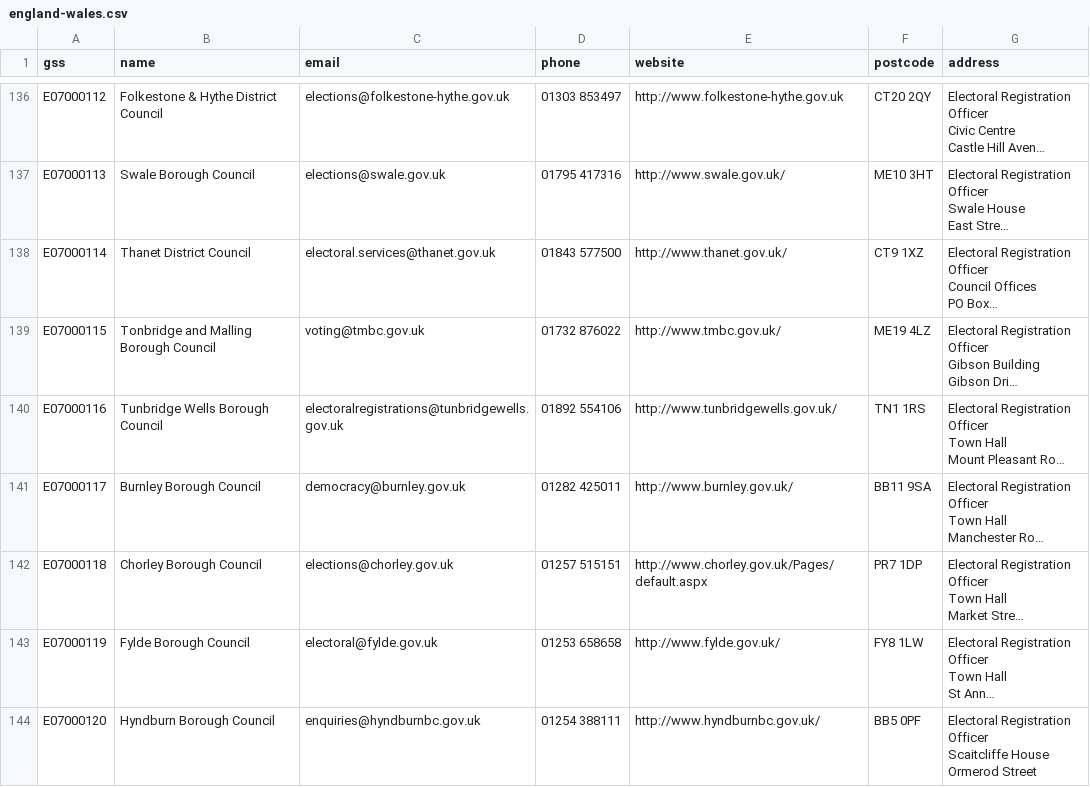
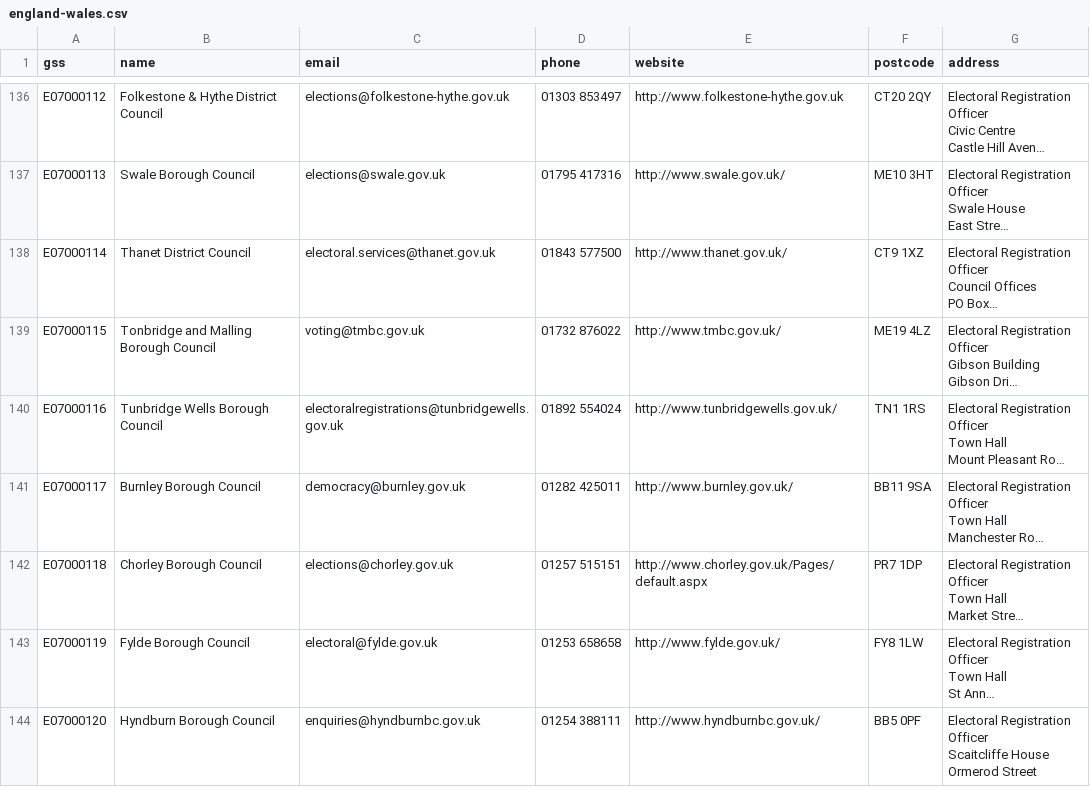
Before and after one commit to DemocracyClub/UK-Polling-Stations, a CSV file: polling_stations/apps/councils/data/england-wales.csv, drawn as a sheet; only a part is shown, gaps mark what is left out; long unchanged cells end in …; the diff names each change by its address in the sheet, - before the commit and + after, or states it on an @@ line.

Commit message:
Update Tunbridge Wells phone number

```diff
--- a/polling_stations/apps/councils/data/england-wales.csv
+++ b/polling_stations/apps/councils/data/england-wales.csv
-D140 (phone): 01892 554106
+D140 (phone): 01892 554024
```
